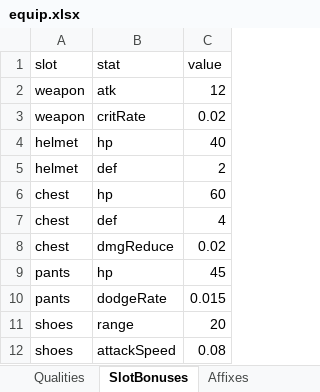
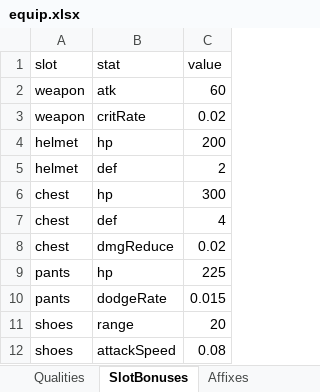
Before and after one commit to songchengze-niubility/Caikesi, an Excel workbook: tools/config-xlsx/equip.xlsx, sheet SlotBonuses, drawn as a sheet; values as stored, in another font and other column widths than the file's, no borders; the diff names each change by its address in the sheet, - before the commit and + after, or states it on an @@ line.

```diff
--- a/tools/config-xlsx/equip.xlsx (sheet SlotBonuses)
+++ b/tools/config-xlsx/equip.xlsx (sheet SlotBonuses)
-C2 (value): 12
+C2 (value): 60
-C4 (value): 40
+C4 (value): 200
-C6 (value): 60
+C6 (value): 300
-C9 (value): 45
+C9 (value): 225
```
Also changed, not shown: sheet Affixes, tools/config-xlsx/battle.xlsx, 11 other files.
